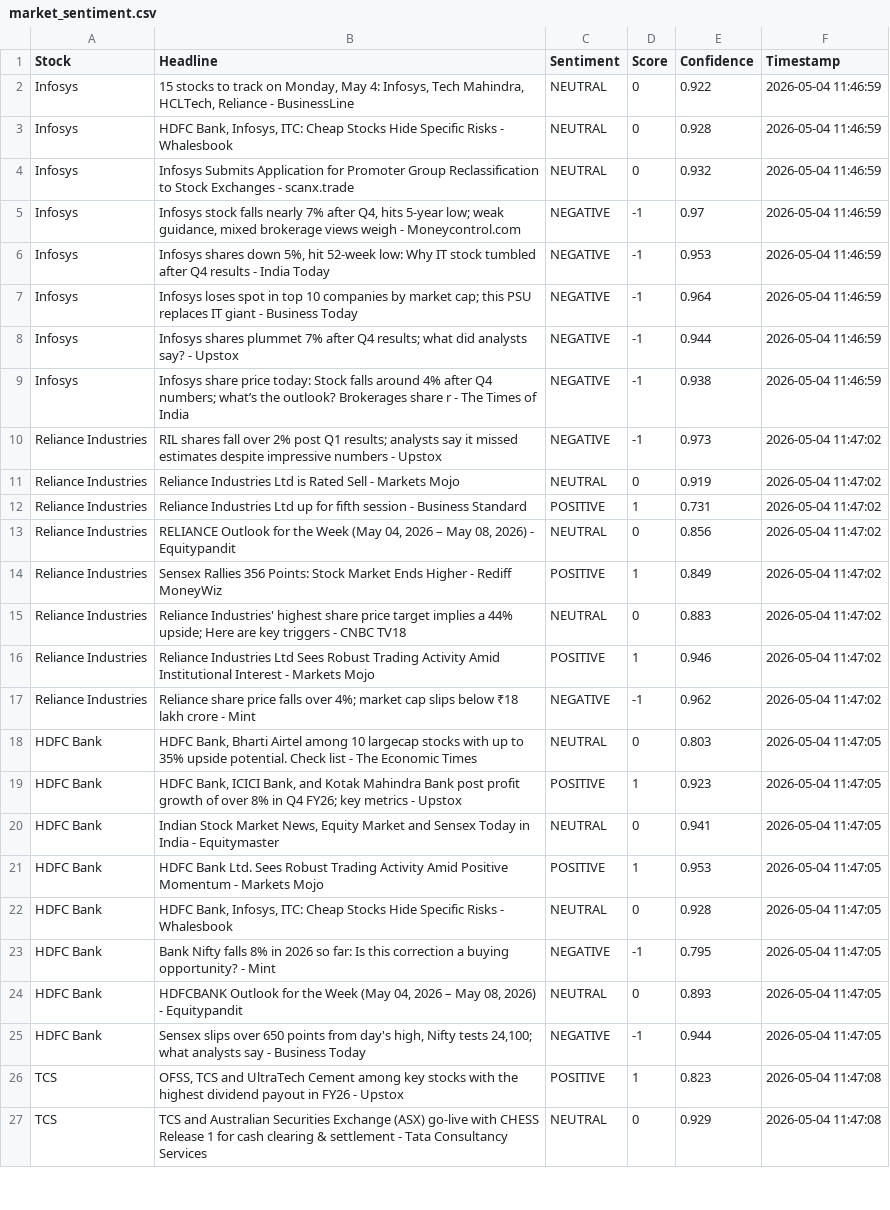
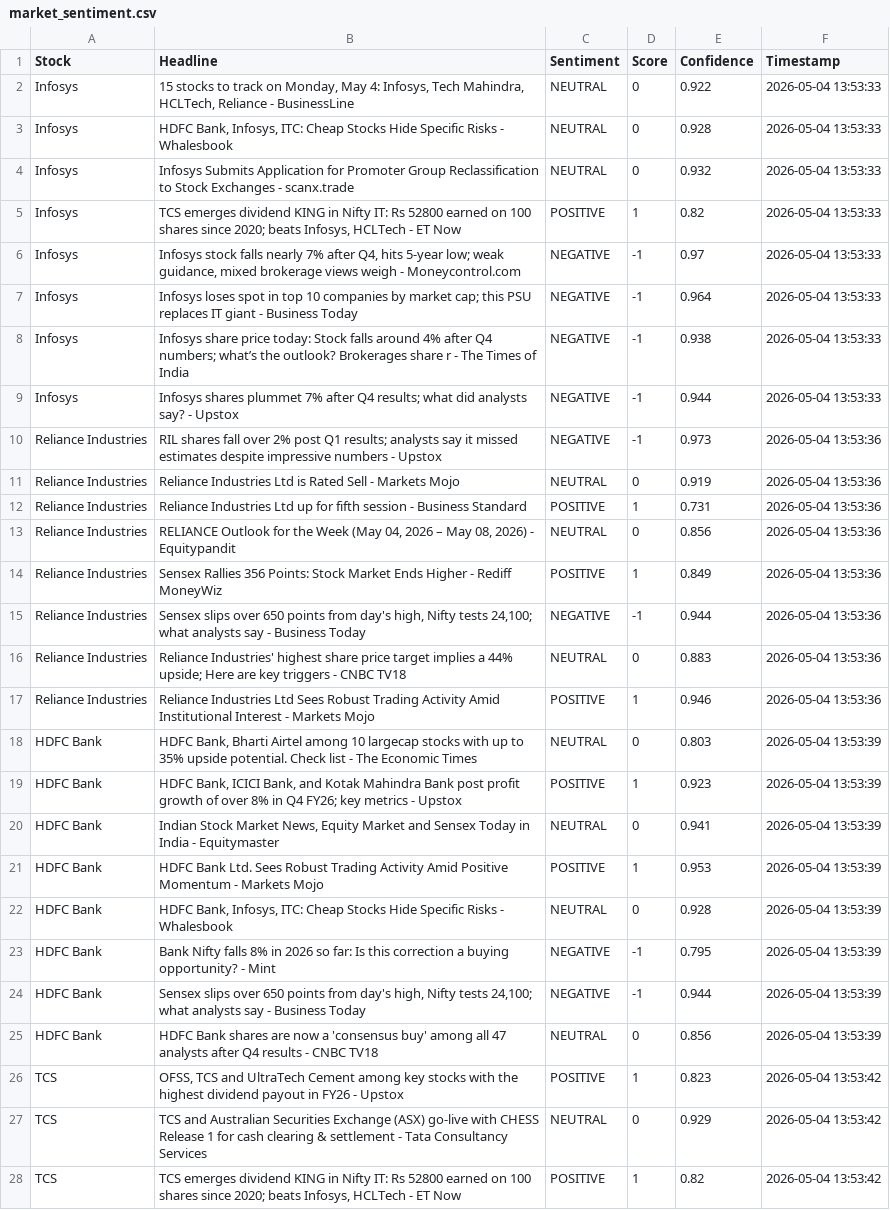
Before and after one commit to mister-raj/market-sentiment-terminal, a CSV file: market_sentiment.csv, drawn as a sheet; only a part is shown; removed rows and columns are numbered as before the commit, all else as after; the diff covers the shown part only; the diff names each change by its address in the sheet, - before the commit and + after, or states it on an @@ line.

```diff
--- a/market_sentiment.csv
+++ b/market_sentiment.csv
-F2:F4 (Timestamp): 2026-05-04 11:46:59
+F2:F4 (Timestamp): 2026-05-04 13:53:33
+row 5: Infosys | TCS emerges dividend KING in Nifty IT: Rs 52800 earned on 100 shares since 2020; beats Infosys, HCLTech - ET Now | POSITIVE | 1 | 0.82 | 2026-05-04 13:53:33
-F6 (Timestamp): 2026-05-04 11:46:59
+F6 (Timestamp): 2026-05-04 13:53:33
-row 6: Infosys | Infosys shares down 5%, hit 52-week low: Why IT stock tumbled after Q4 results - India Today | NEGATIVE | -1 | 0.953 | 2026-05-04 11:46:59
-F7:F9 (Timestamp): 2026-05-04 11:46:59
+F7:F9 (Timestamp): 2026-05-04 13:53:33
-B8 (Headline): Infosys shares plummet 7% after Q4 results; what did analysts say? - Upstox
+B8 (Headline): Infosys share price today: Stock falls around 4% after Q4 numbers; what’s the outlook? Brokerages share r - The Times of India
-E8 (Confidence): 0.944
+E8 (Confidence): 0.938
-B9 (Headline): Infosys share price today: Stock falls around 4% after Q4 numbers; what’s the outlook? Brokerages share r - The Times of India
+B9 (Headline): Infosys shares plummet 7% after Q4 results; what did analysts say? - Upstox
-E9 (Confidence): 0.938
+E9 (Confidence): 0.944
-F10:F14 (Timestamp): 2026-05-04 11:47:02
+F10:F14 (Timestamp): 2026-05-04 13:53:36
+row 15: Reliance Industries | Sensex slips over 650 points from day's high, Nifty tests 24,100; what analysts say - Business Today | NEGATIVE | -1 | 0.944 | 2026-05-04 13:53:36
-F16:F17 (Timestamp): 2026-05-04 11:47:02
+F16:F17 (Timestamp): 2026-05-04 13:53:36
-row 17: Reliance Industries | Reliance share price falls over 4%; market cap slips below ₹18 lakh crore - Mint | NEGATIVE | -1 | 0.962 | 2026-05-04 11:47:02
-F18:F23 (Timestamp): 2026-05-04 11:47:05
+F18:F23 (Timestamp): 2026-05-04 13:53:39
-row 24: HDFC Bank | HDFCBANK Outlook for the Week (May 04, 2026 – May 08, 2026) - Equitypandit | NEUTRAL | 0 | 0.893 | 2026-05-04 11:47:05
-F24 (Timestamp): 2026-05-04 11:47:05
+F24 (Timestamp): 2026-05-04 13:53:39
+row 25: HDFC Bank | HDFC Bank shares are now a 'consensus buy' among all 47 analysts after Q4 results - CNBC TV18 | NEUTRAL | 0 | 0.856 | 2026-05-04 13:53:39
-F26:F27 (Timestamp): 2026-05-04 11:47:08
+F26:F27 (Timestamp): 2026-05-04 13:53:42
+row 28: TCS | TCS emerges dividend KING in Nifty IT: Rs 52800 earned on 100 shares since 2020; beats Infosys, HCLTech - ET Now | POSITIVE | 1 | 0.82 | 2026-05-04 13:53:42
```
Also changed, not shown: 1 added row, 2 removed rows and 28 edited cells elsewhere in this file.
